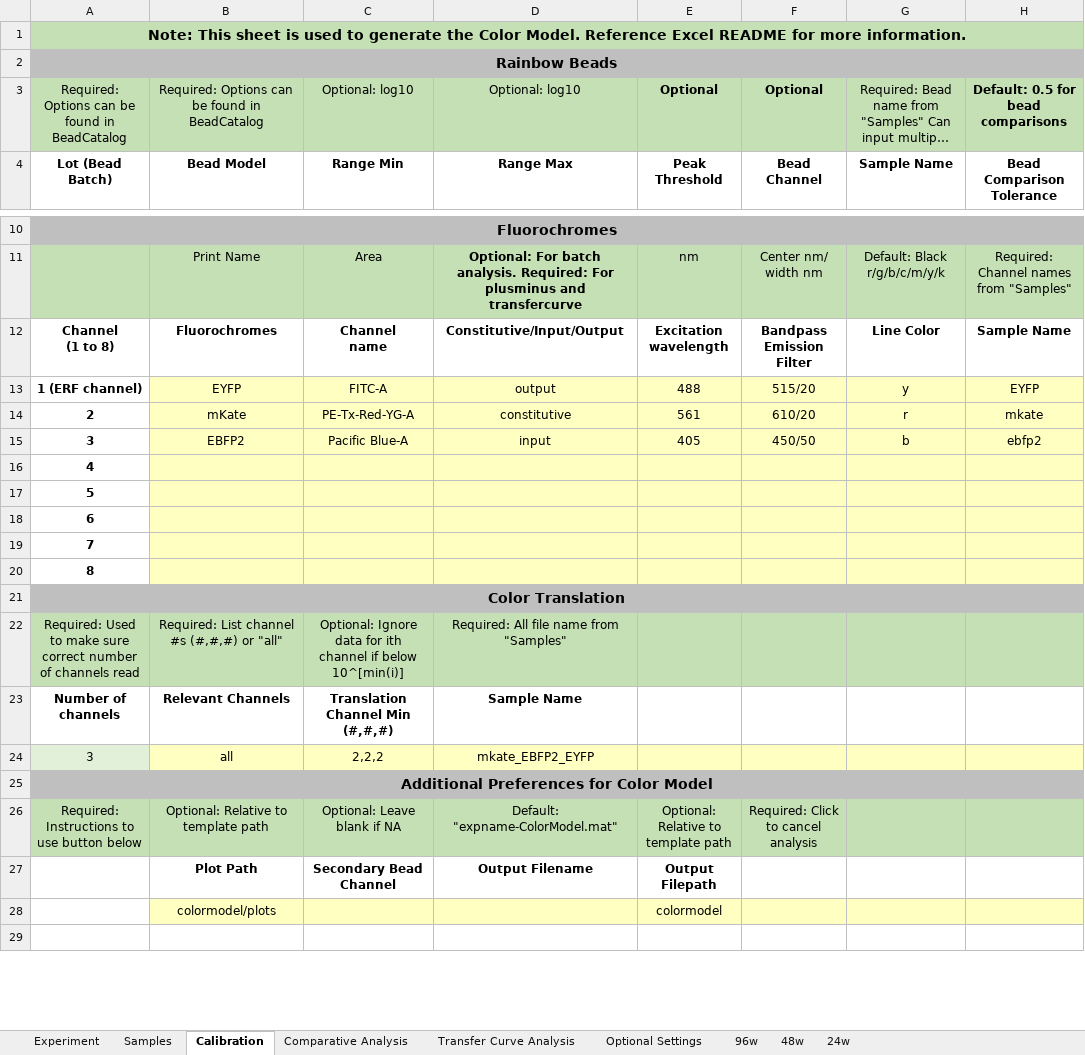
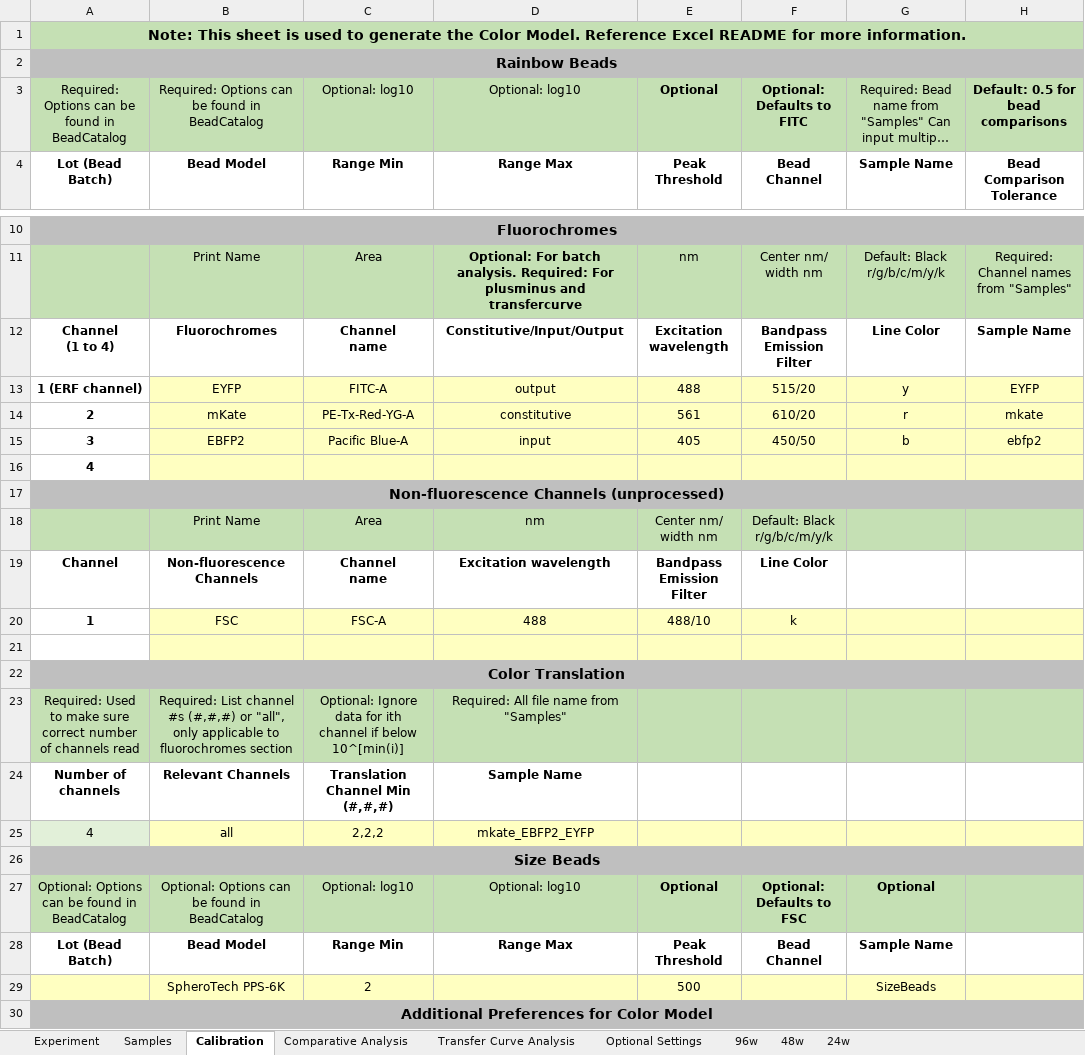
Before and after one commit to LivingComputingProject/TASBEFlowAnalytics-Tutorial, an Excel workbook: batch_template.xlsm, sheet Calibration, drawn as a sheet; only a part is shown, gaps mark what is left out; the shorter side is filled out with more unchanged rows; long unchanged cells end in …; values as stored, in another font and other column widths than the file's, no borders; charts and pictures not drawn; removed rows and columns are numbered as before the commit, all else as after; ↵ is a line break in a cell; the diff names each change by its address in the sheet, - before the commit and + after, or states it on an @@ line.

```diff
--- a/batch_template.xlsm (sheet Calibration)
+++ b/batch_template.xlsm (sheet Calibration)
-F3: Optional
+F3: Optional: Defaults to FITC
-A12: Channel ↵ (1 to 8)
+A12: Channel ↵ (1 to 4)
-A17: 5
+A17: Non-fluorescence Channels (unprocessed)
-A17 fill: none
+A17 fill: #BFBFBF, text size: larger
+A17:H17 merged
-B17:H17 fill: #FFFFC1
+B17:H17 fill: #BFBFBF
-row 18: 6
-row 19: 7
+row 18:  | Print Name | Area | nm | Center nm/ width nm | Default: Black r/g/b/c/m/y/k
+row 19: Channel | Non-fluorescence Channels | Channel ↵ name | Excitation wavelength | Bandpass Emission Filter | Line Color
+row 20: 1 | FSC | FSC-A | 488 | 488/10 | k
-A21: 8
+A21: (empty)
-B23: …(#,#,#) or "all"
+B23: …(#,#,#) or "all", only applicable to fluorochromes section
-A25: 3
+A25: 4
+row 26: Size Beads
+row 27: Optional: Options can be found in BeadCatalog | Optional: Options can be found in BeadCatalog | Optional: log10 | Optional: log10 | Optional | Optional: Defaults to FSC | Optional
+row 28: Lot (Bead Batch) | Bead Model | Range Min | Range Max | Peak Threshold | Bead Channel | Sample Name
+row 29:  | SpheroTech PPS-6K | 2 |  | 500 |  | SizeBeads
```
Also changed, not shown: sheet Optional Settings, sheet Samples, charts or pictures, 1 other file.
